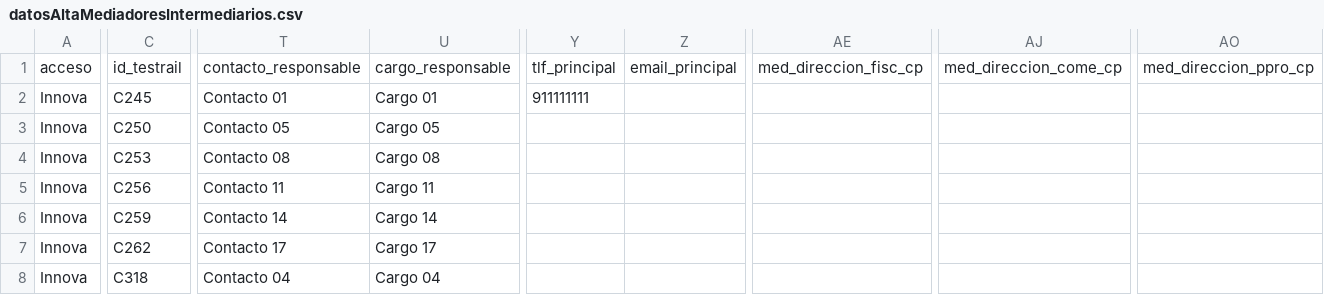
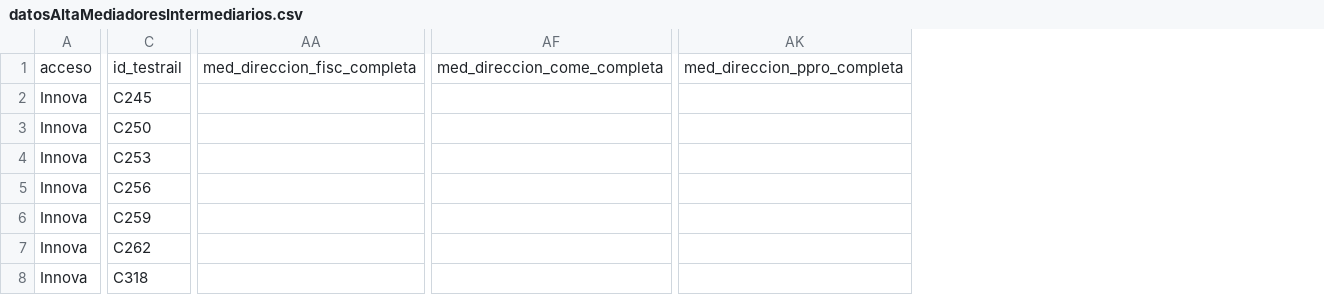
Before and after one commit to LinaMariaCM/automation-mdp, a CSV file: resources/datosAltaMediadoresIntermediarios.csv, drawn as a sheet; only a part is shown, gaps mark what is left out; removed rows and columns are numbered as before the commit, all else as after; the diff covers the shown part only; the diff names each change by its address in the sheet, - before the commit and + after, or states it on an @@ line.

Commit message:
Updates CSV Intermediarios

```diff
--- a/resources/datosAltaMediadoresIntermediarios.csv
+++ b/resources/datosAltaMediadoresIntermediarios.csv
-column T, rows 1-8: contacto_responsable | Contacto 01 | Contacto 05 | Contacto 08 | Contacto 11 | Contacto 14 | Contacto 17 | Contacto 04
-column U, rows 1-8: cargo_responsable | Cargo 01 | Cargo 05 | Cargo 08 | Cargo 11 | Cargo 14 | Cargo 17 | Cargo 04
-column Y, rows 1-2: tlf_principal | 911111111
-column Z, row 1: email_principal
-column AE, row 1: med_direccion_fisc_cp
+column AA, row 1: med_direccion_fisc_completa
-column AJ, row 1: med_direccion_come_cp
+column AF, row 1: med_direccion_come_completa
-column AO, row 1: med_direccion_ppro_cp
+column AK, row 1: med_direccion_ppro_completa
```
Also changed, not shown: 2 added columns and 2 removed columns elsewhere in this file.
